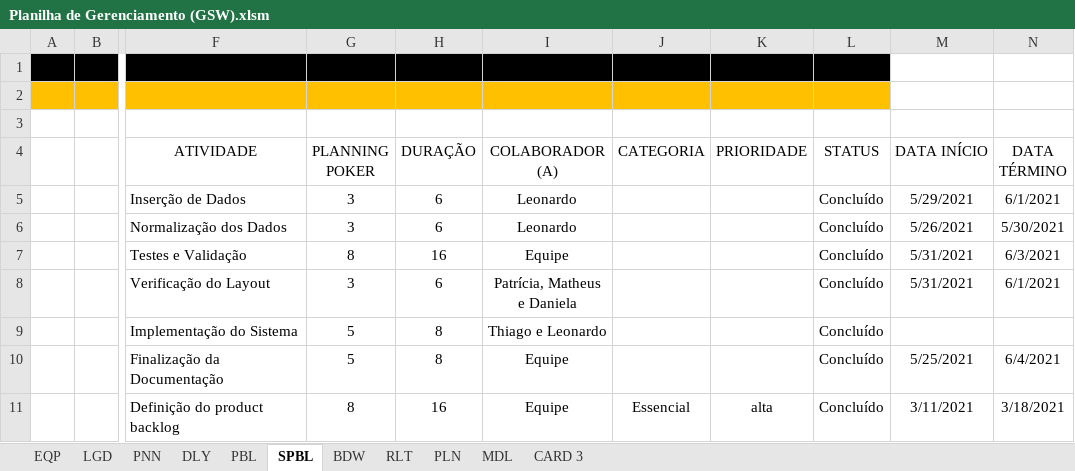
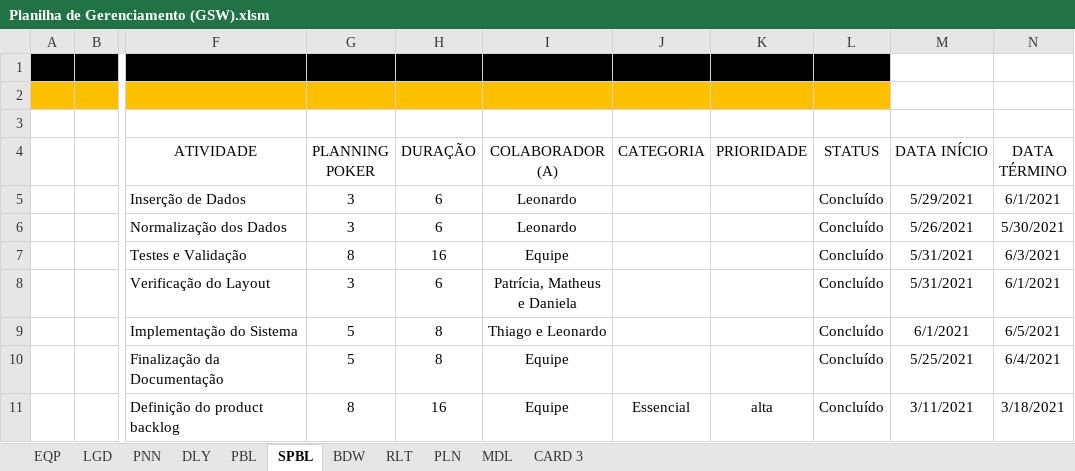
Before and after one commit to Leo0256/Equipe_Lider-Projeto_GSW, an Excel workbook: Arquivos/Artefatos/Planilha de Gerenciamento (GSW).xlsm, sheet SPBL, drawn as a sheet; only a part is shown, gaps mark what is left out; values as stored, in another font and other column widths than the file's, no borders; charts and pictures and conditional formats and table styles not drawn; the diff names each change by its address in the sheet, - before the commit and + after, or states it on an @@ line.

```diff
--- a/Arquivos/Artefatos/Planilha de Gerenciamento (GSW).xlsm (sheet SPBL)
+++ b/Arquivos/Artefatos/Planilha de Gerenciamento (GSW).xlsm (sheet SPBL)
-M9 (DATA INÍCIO): (empty)
+M9 (DATA INÍCIO): 6/1/2021
-N9 (DATA TÉRMINO): (empty)
+N9 (DATA TÉRMINO): 6/5/2021
```
Also changed, not shown: 3 other files.
